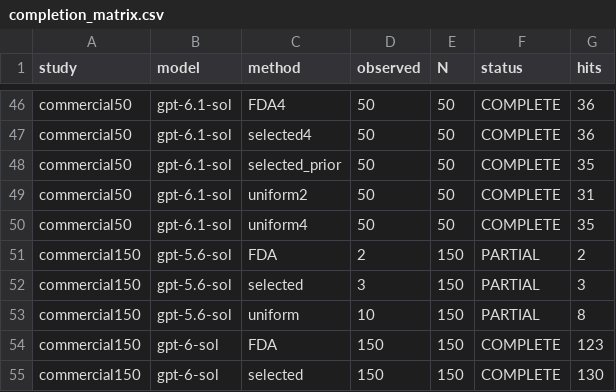
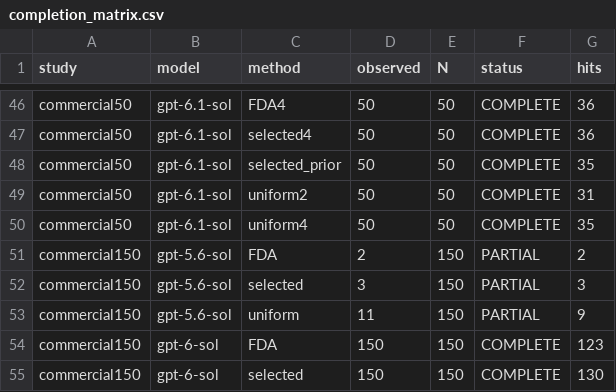
Before and after one commit to pe0-p1e/exper-tran, a CSV file: experiments/2026-10-a100-precommercial-v7-targeted-50/reports/v8_paper_closeout/reports/completion_matrix.csv, drawn as a sheet; only a part is shown, gaps mark what is left out.

Commit message:
Publish complete compact closeout measurements and historical hyperparameter data

```diff
--- a/experiments/2026-10-a100-precommercial-v7-targeted-50/reports/v8_paper_closeout/reports/completion_matrix.csv
+++ b/experiments/2026-10-a100-precommercial-v7-targeted-50/reports/v8_paper_closeout/reports/completion_matrix.csv
@@ -52,3 +52,3 @@ commercial150,gpt-5.6-sol,FDA,2,150,PARTIAL,2
 commercial150,gpt-5.6-sol,selected,3,150,PARTIAL,3
-commercial150,gpt-5.6-sol,uniform,10,150,PARTIAL,8
+commercial150,gpt-5.6-sol,uniform,11,150,PARTIAL,9
 commercial150,gpt-6-sol,FDA,150,150,COMPLETE,123
```
Also changed, not shown: experiments/2026-10-a100-precommercial-v7-targeted-50/reports/v8_paper_closeout/reports/confidence_intervals.csv, 4 other files.
